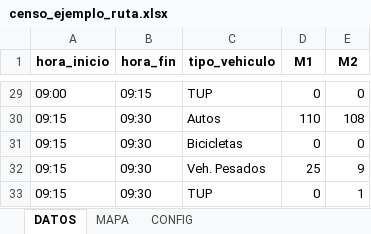
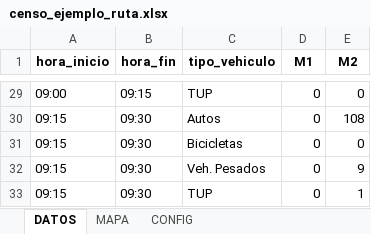
Before and after one commit to cesarisidori/censos-vehiculares, an Excel workbook: censo_ejemplo_ruta.xlsx, sheet DATOS, drawn as a sheet; only a part is shown, gaps mark what is left out; values as stored, in another font and other column widths than the file's, no borders; the diff covers the shown part only; the diff names each change by its address in the sheet, - before the commit and + after, or states it on an @@ line.

```diff
--- a/censo_ejemplo_ruta.xlsx (sheet DATOS)
+++ b/censo_ejemplo_ruta.xlsx (sheet DATOS)
-D30 (M1): 110
+D30 (M1): 0
-D32 (M1): 25
+D32 (M1): 0
```
Also changed, not shown: 16 edited cells elsewhere in this sheet, censo_ejemplo_T.xlsx, censo_ejemplo_cruz.xlsx, 1 other file.
